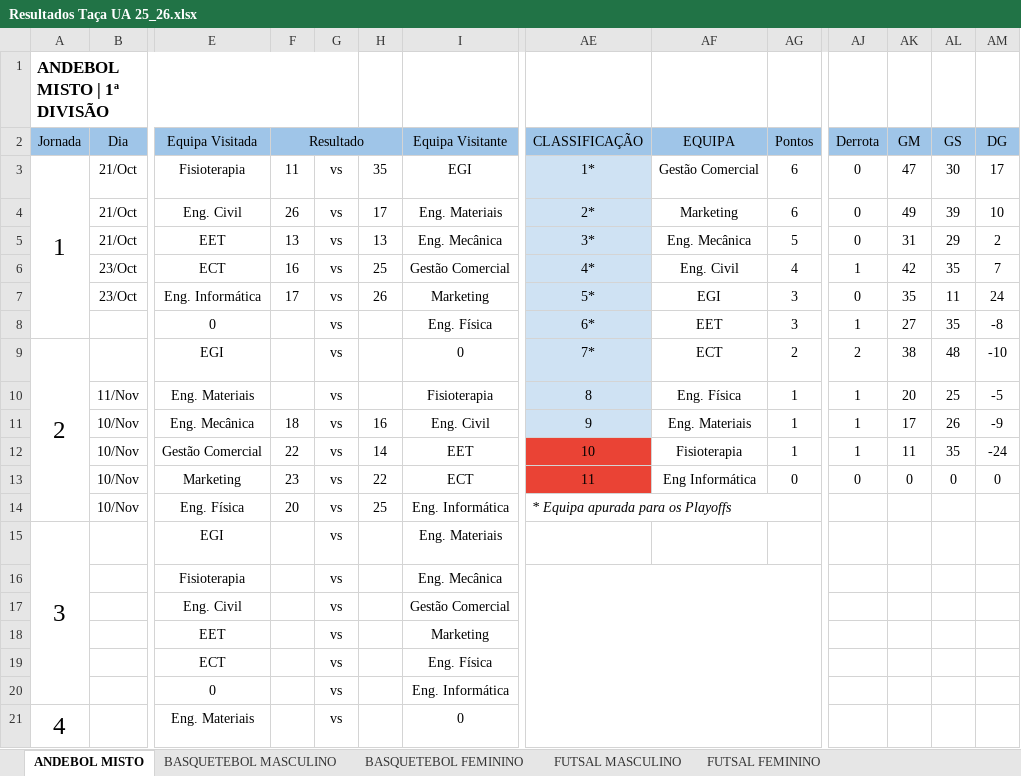
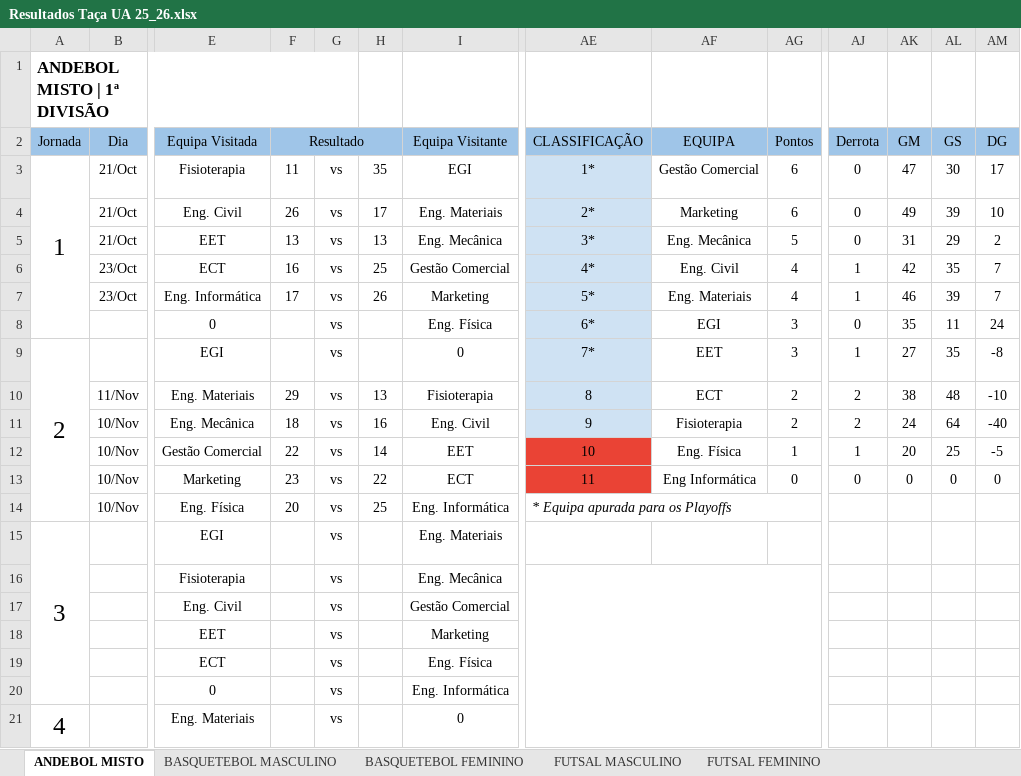
Before and after one commit to SlicF/mmr_ta-aua, an Excel workbook: Resultados Taça UA 25_26.xlsx, sheet ANDEBOL MISTO, drawn as a sheet; only a part is shown, gaps mark what is left out; values as stored, in another font and other column widths than the file's, no borders; charts and pictures not drawn; removed rows and columns are numbered as before the commit, all else as after; rows hold the shown columns only; the diff covers the shown part only; the diff names each change by its address in the sheet, - before the commit and + after, or states it on an @@ line.

```diff
--- a/Resultados Taça UA 25_26.xlsx (sheet ANDEBOL MISTO)
+++ b/Resultados Taça UA 25_26.xlsx (sheet ANDEBOL MISTO)
-A3:A8 merged
+A3:A8 merged
-AF7 (EQUIPA): EGI
+AF7 (EQUIPA): Eng. Materiais
-AG7 (Pontos): 3
+AG7 (Pontos): 4
-AJ7 (Derrota): 0
+AJ7 (Derrota): 1
-AK7 (GM): 35
+AK7 (GM): 46
-AL7 (GS): 11
+AL7 (GS): 39
-AM7 (DG): 24
+AM7 (DG): 7
+row 8:  |  | 0 |  | vs |  | Eng. Física | 6* | EGI | 3 | 0 | 35 | 11 | 24
@@ column A (Jornada) renumbered in row 9 @@
+A9:A14 merged
-E9 (Equipa Visitada): 0
+E9 (Equipa Visitada): EGI
-I9 (Equipa Visitante): Eng. Física
+I9 (Equipa Visitante): 0
-AE9 (CLASSIFICAÇÃO): 6*
+AE9 (CLASSIFICAÇÃO): 7*
-row 9: 2 |  | EGI |  | vs |  | 0 | 7* | ECT | 2 | 2 | 38 | 48 | -10
-F10 (Resultado): (empty)
+F10 (Resultado): 29
-H10: (empty)
+H10: 13
-AF10 (EQUIPA): Eng. Física
+AF10 (EQUIPA): ECT
-AG10:AG11 (Pontos): 1
+AG10:AG11 (Pontos): 2
-AJ10:AJ11 (Derrota): 1
+AJ10:AJ11 (Derrota): 2
-AK10 (GM): 20
+AK10 (GM): 38
-AL10 (GS): 25
+AL10 (GS): 48
-AM10 (DG): -5
+AM10 (DG): -10
-AF11 (EQUIPA): Eng. Materiais
+AF11 (EQUIPA): Fisioterapia
-AK11 (GM): 17
+AK11 (GM): 24
-AL11 (GS): 26
+AL11 (GS): 64
-AM11 (DG): -9
+AM11 (DG): -40
-AF12 (EQUIPA): Fisioterapia
+AF12 (EQUIPA): Eng. Física
-AK12 (GM): 11
+AK12 (GM): 20
-AL12 (GS): 35
+AL12 (GS): 25
-AM12 (DG): -24
+AM12 (DG): -5
```
Also changed, not shown: 40 edited cells elsewhere in this sheet, sheet FUTEBOL DE 7 MASCULINO, sheet FUTSAL MASCULINO, hidden cells, backup_Resultados Taça UA 25_26.xlsx, 14 other files.
